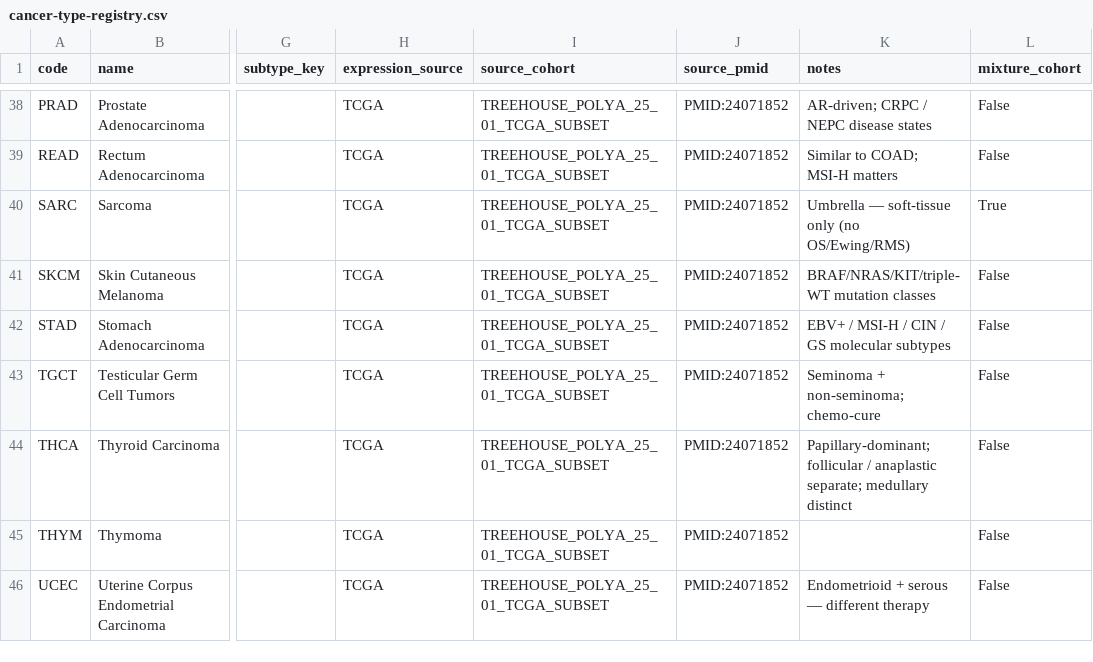
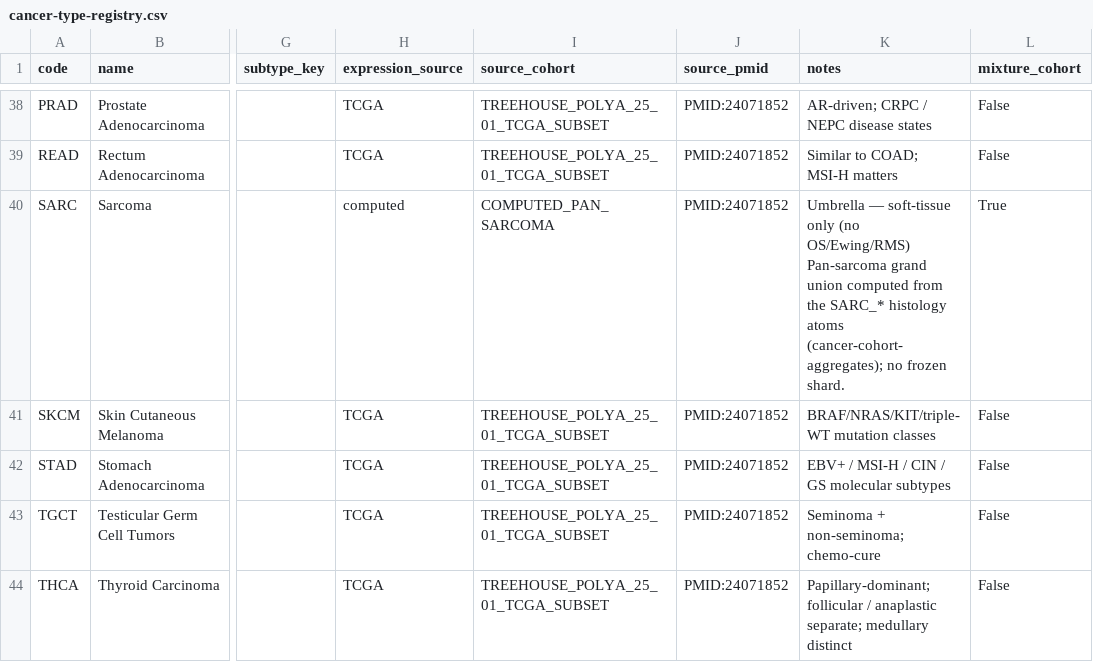
Before and after one commit to pirl-unc/pirlygenes, a CSV file: pirlygenes/data/cancer-type-registry.csv, drawn as a sheet; only a part is shown, gaps mark what is left out; the shorter side is filled out with more unchanged rows; the diff names each change by its address in the sheet, - before the commit and + after, or states it on an @@ line.

```diff
--- a/pirlygenes/data/cancer-type-registry.csv
+++ b/pirlygenes/data/cancer-type-registry.csv
-H40 (expression_source): TCGA
+H40 (expression_source): computed
-I40 (source_cohort): TREEHOUSE_POLYA_25_01_TCGA_SUBSET
+I40 (source_cohort): COMPUTED_PAN_SARCOMA
-K40 (notes): …(no OS/Ewing/RMS)
+K40 (notes): …(no OS/Ewing/RMS) Pan-sarcoma grand union computed from the SARC_* histology atoms (cancer-cohort-aggregates); no frozen shard.
```
Also changed, not shown: analyses/outputs/cta_patient_counts.csv, analyses/outputs/cta_union_counts.csv, 8 other files.
